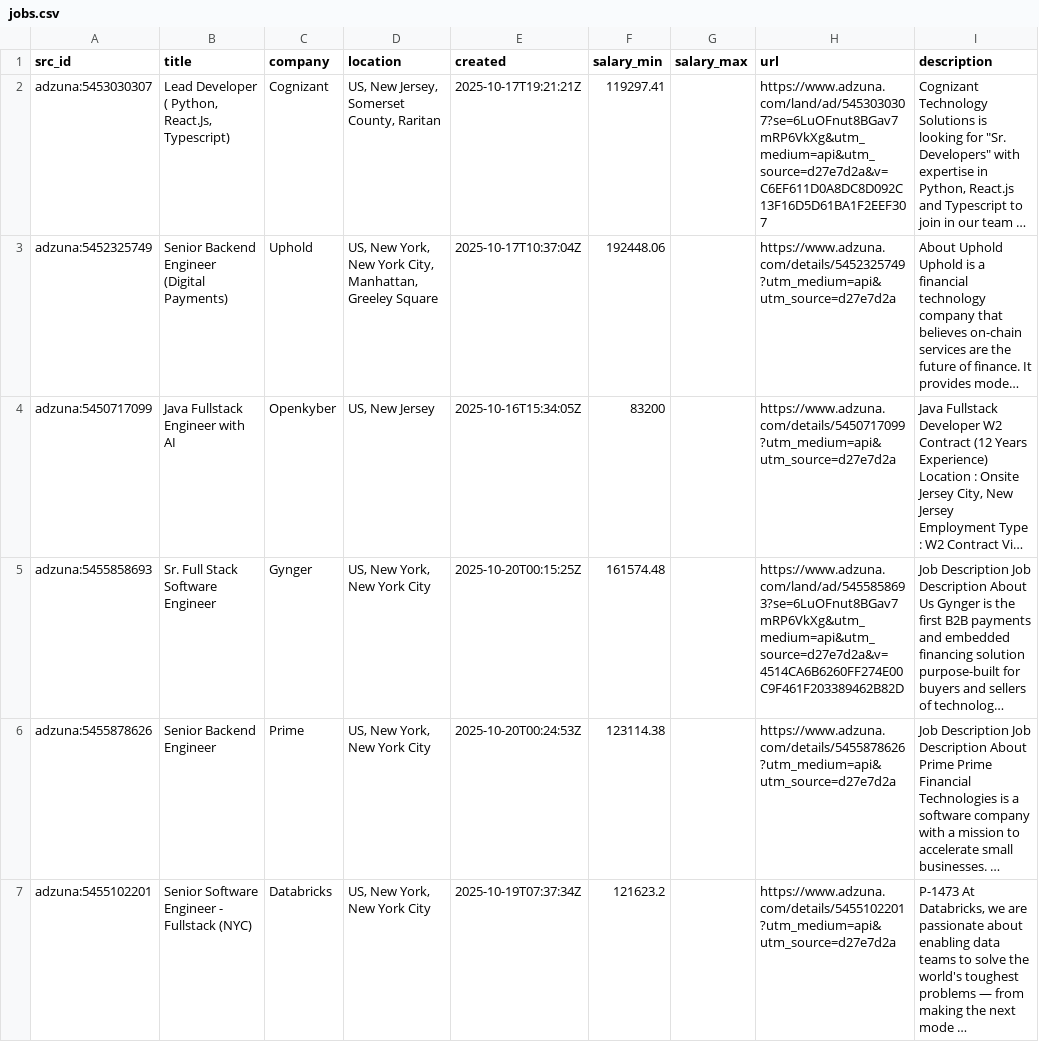
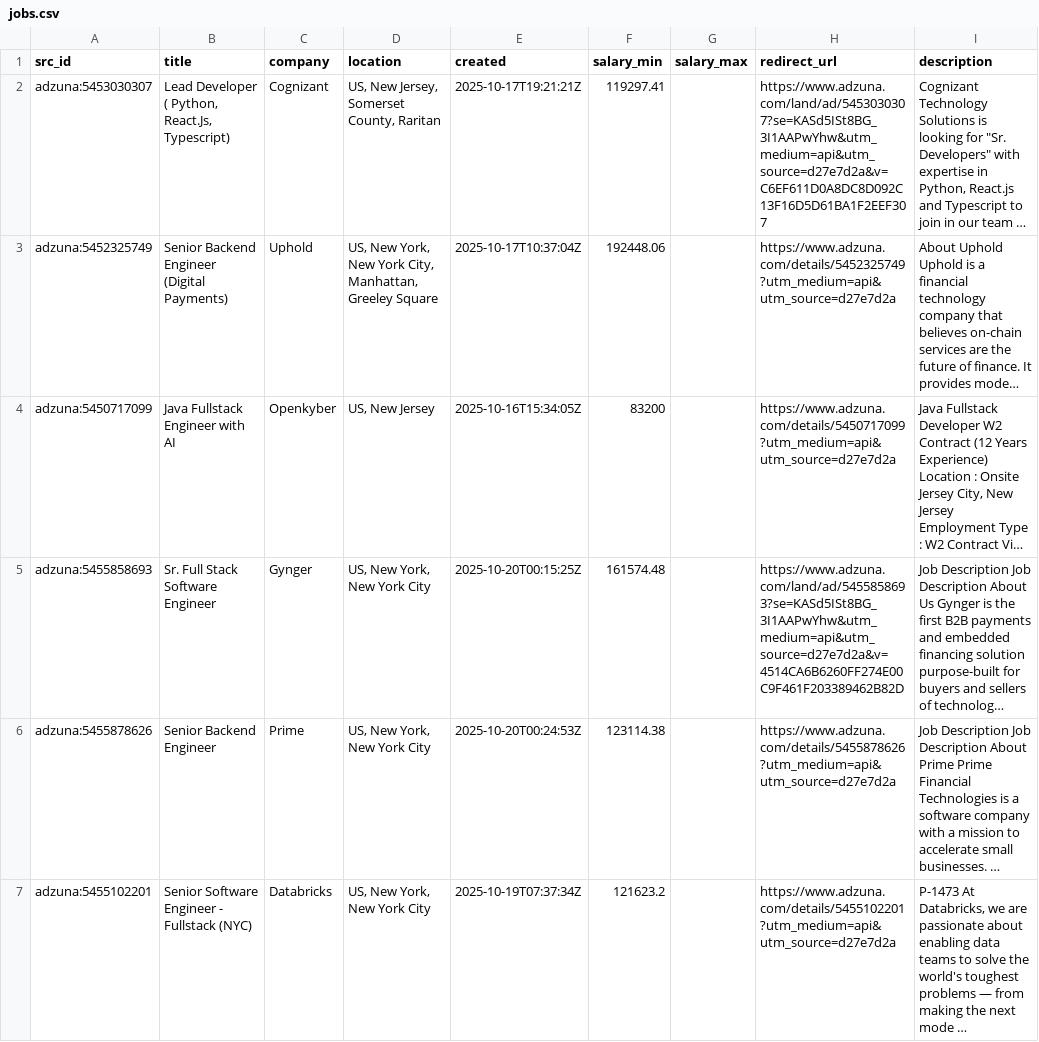
Before and after one commit to aligueye/jobs_agent, a CSV file: data/jobs.csv, drawn as a sheet; only a part is shown; long unchanged cells end in …; the diff covers the shown part only; the diff names each change by its address in the sheet, - before the commit and + after, or states it on an @@ line.

Commit message:
Added reranking logic and helper to fetch the full job description since Adzuna description is thin

```diff
--- a/data/jobs.csv
+++ b/data/jobs.csv
-H1: url
+H1: redirect_url
-H2 (redirect_url): https://www.adzuna.com/land/ad/5453030307?se=6LuOFnut8BGav7mRP6VkXg&utm_medium=api&utm_source=d27e7d2a&v=C6EF611D0A8DC8D092C13F16D5D61BA1F2EEF307
+H2 (redirect_url): https://www.adzuna.com/land/ad/5453030307?se=KASd5ISt8BG_3I1AAPwYhw&utm_medium=api&utm_source=d27e7d2a&v=C6EF611D0A8DC8D092C13F16D5D61BA1F2EEF307
-H5 (redirect_url): https://www.adzuna.com/land/ad/5455858693?se=6LuOFnut8BGav7mRP6VkXg&utm_medium=api&utm_source=d27e7d2a&v=4514CA6B6260FF274E00C9F461F203389462B82D
+H5 (redirect_url): https://www.adzuna.com/land/ad/5455858693?se=KASd5ISt8BG_3I1AAPwYhw&utm_medium=api&utm_source=d27e7d2a&v=4514CA6B6260FF274E00C9F461F203389462B82D
```
Also changed, not shown: 3 added rows, 3 removed rows and 47 edited cells elsewhere in this file, 10 other files.
